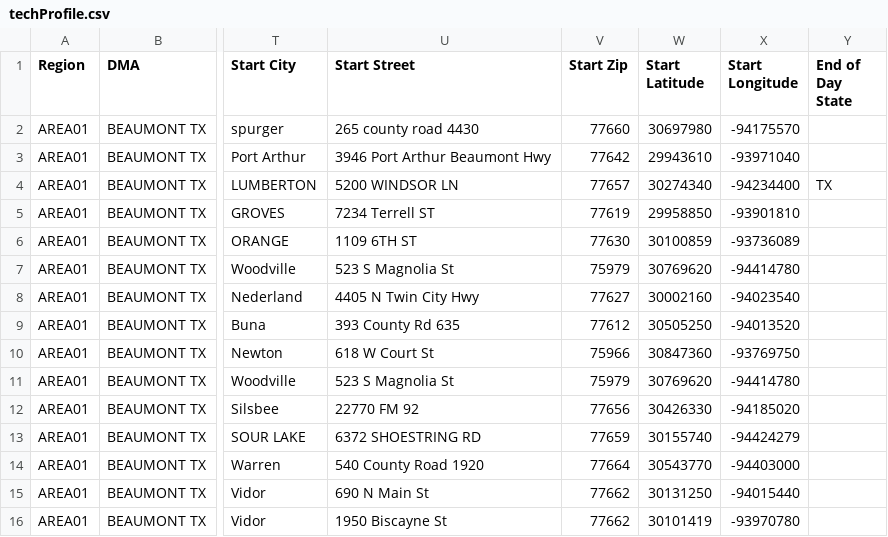
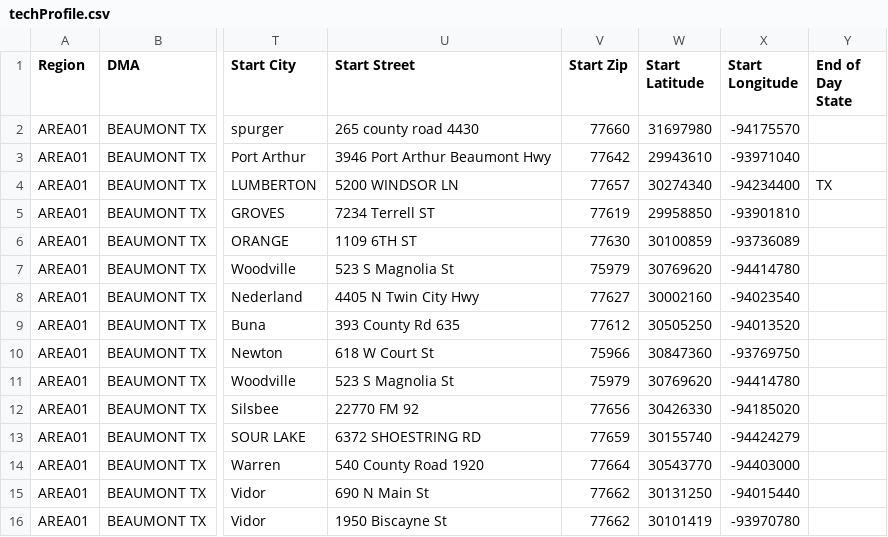
Before and after one commit to jusegoram/ccs-desk-react-ssr, a CSV file: server/cli/commands/import/techProfile.csv, drawn as a sheet; only a part is shown, gaps mark what is left out; the diff names each change by its address in the sheet, - before the commit and + after, or states it on an @@ line.

Commit message:
techs now have a start location

```diff
--- a/server/cli/commands/import/techProfile.csv
+++ b/server/cli/commands/import/techProfile.csv
-W2 (Start Latitude): 30697980
+W2 (Start Latitude): 31697980
```
Also changed, not shown: 3 other files.
